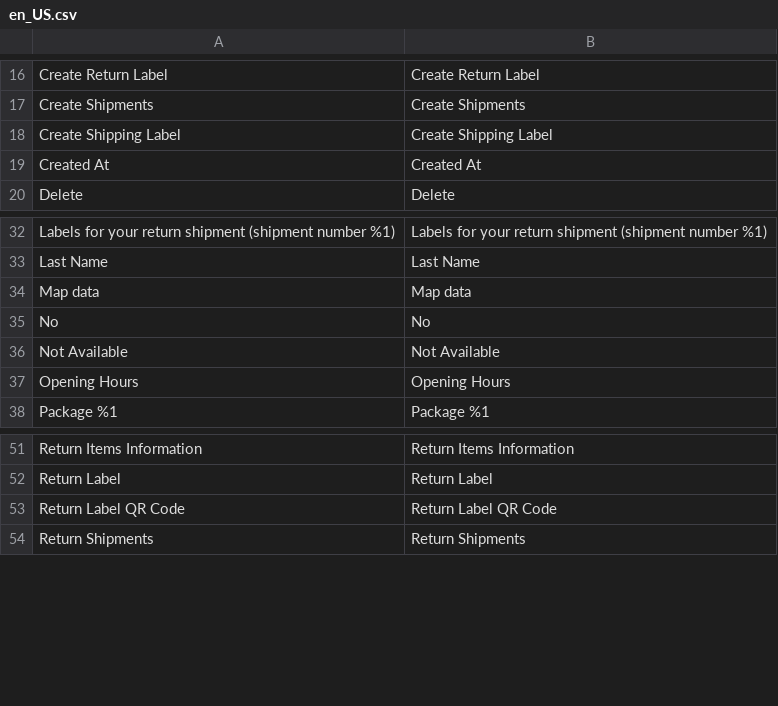
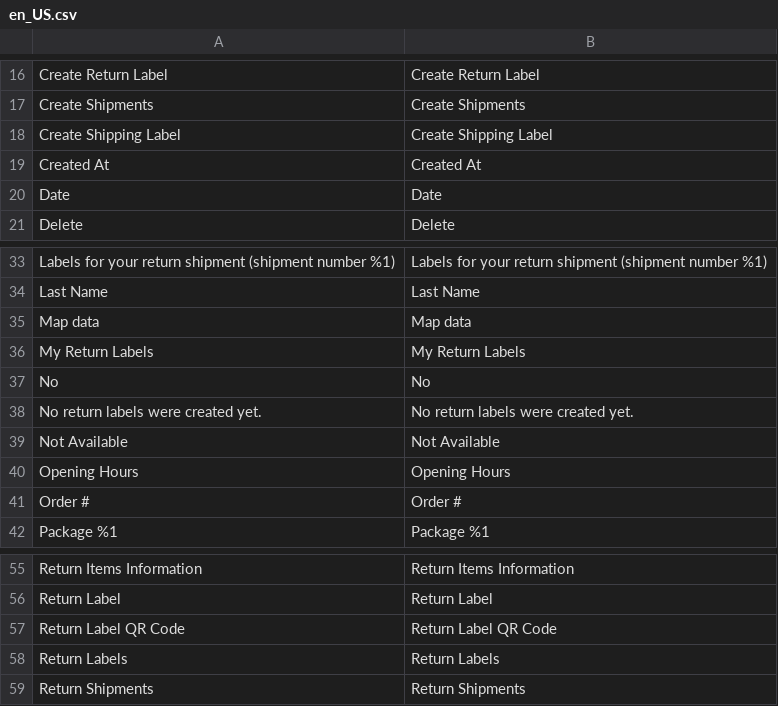
Before and after one commit to netresearch/module-shipping-ui, a CSV file: i18n/en_US.csv, drawn as a sheet; only a part is shown, gaps mark what is left out; the diff names each change by its address in the sheet, - before the commit and + after, or states it on an @@ line.

```diff
--- a/i18n/en_US.csv
+++ b/i18n/en_US.csv
+row 20: Date | Date
+row 36: My Return Labels | My Return Labels
+row 38: No return labels were created yet. | No return labels were created yet.
+row 41: Order # | Order #
+row 58: Return Labels | Return Labels
```
Also changed, not shown: i18n/de_DE.csv, 13 other files.
